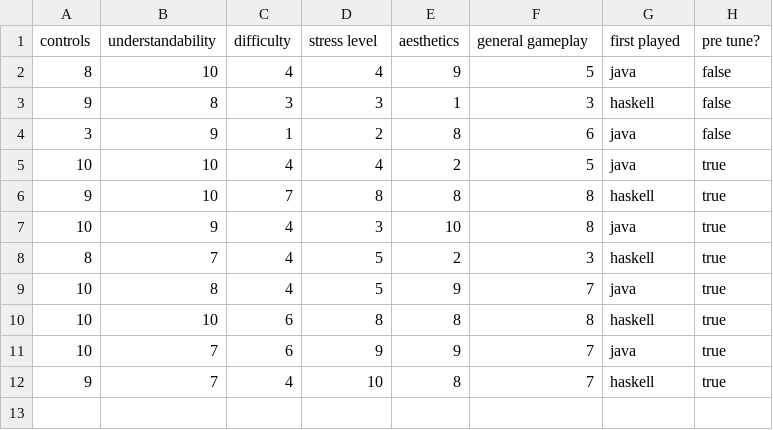
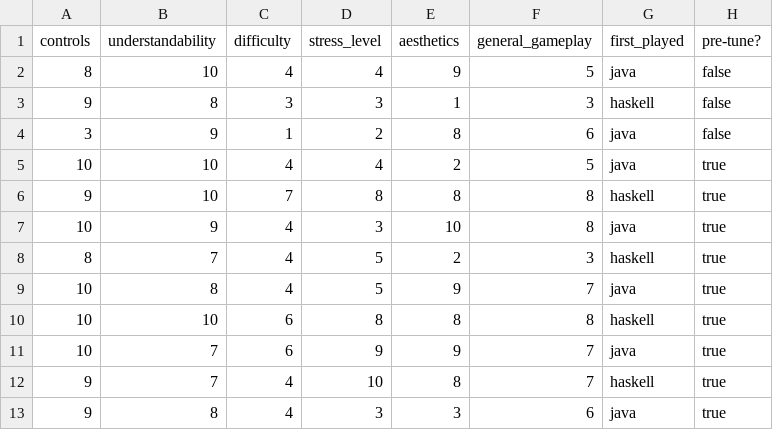
Before and after one commit to GingertronMk1/Dissertation, a CSV file: Docs/Testing/results.csv, drawn as a sheet; the diff names each change by its address in the sheet, - before the commit and + after, or states it on an @@ line.

Commit message:
Final results

```diff
--- a/Docs/Testing/results.csv
+++ b/Docs/Testing/results.csv
-D1: stress level
+D1: stress_level
-F1: general gameplay
+F1: general_gameplay
-G1: first played
+G1: first_played
-H1: pre tune?
+H1: pre-tune?
+row 13: 9 | 8 | 4 | 3 | 3 | 6 | java | true
```
